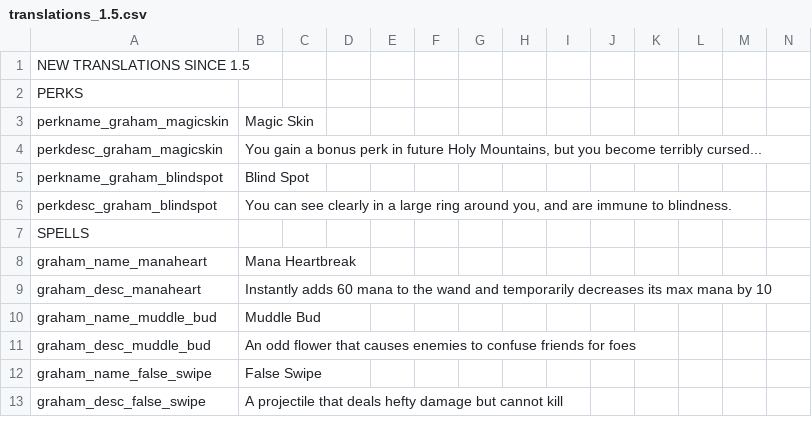
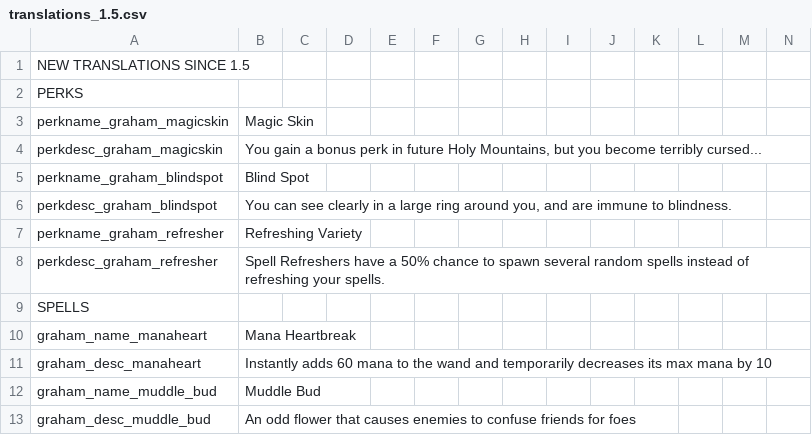
Before and after one commit to GrahamBurgers/grahamsperks, a CSV file: files/translations_1.5.csv, drawn as a sheet; only a part is shown; the shorter side is filled out with more unchanged rows; the diff names each change by its address in the sheet, - before the commit and + after, or states it on an @@ line.

Commit message:
refreshing variety
now i sleep

```diff
--- a/files/translations_1.5.csv
+++ b/files/translations_1.5.csv
+row 7: perkname_graham_refresher | Refreshing Variety
+row 8: perkdesc_graham_refresher | Spell Refreshers have a 50% chance to spawn several random spells instead of refreshing your spells.
```
Also changed, not shown: 5 other files.
